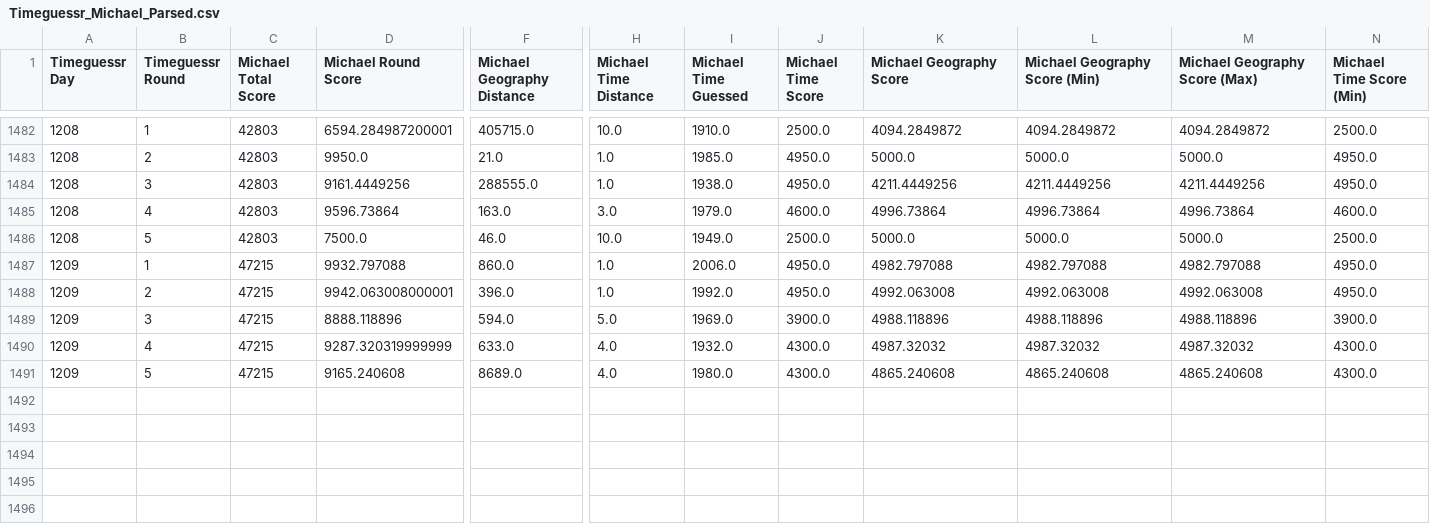
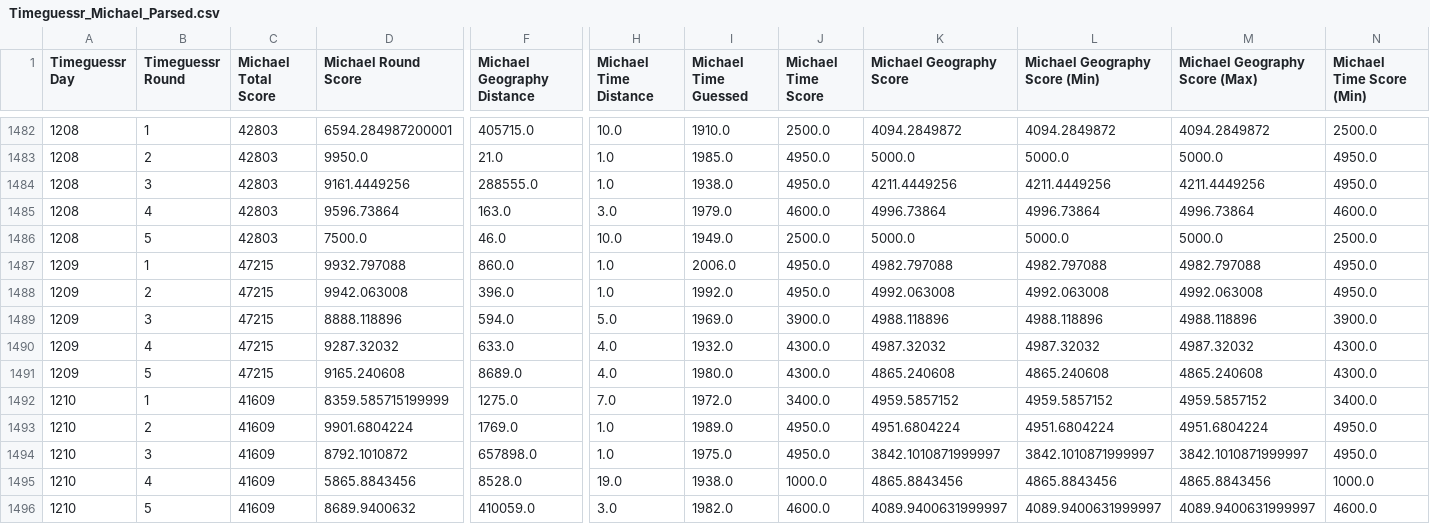
Before and after one commit to sjlarimer/TimeGuessr, a CSV file: Data/Timeguessr_Michael_Parsed.csv, drawn as a sheet; only a part is shown, gaps mark what is left out; rows hold the shown columns only; the diff names each change by its address in the sheet, - before the commit and + after, or states it on an @@ line.

```diff
--- a/Data/Timeguessr_Michael_Parsed.csv
+++ b/Data/Timeguessr_Michael_Parsed.csv
-D1488 (Michael Round Score): 9942.063008000001
+D1488 (Michael Round Score): 9942.063008
-D1490 (Michael Round Score): 9287.320319999999
+D1490 (Michael Round Score): 9287.32032
+row 1492: 1210 | 1 | 41609 | 8359.585715199999 | 1275.0 | 7.0 | 1972.0 | 3400.0 | 4959.5857152 | 4959.5857152 | 4959.5857152 | 3400.0
+row 1493: 1210 | 2 | 41609 | 9901.6804224 | 1769.0 | 1.0 | 1989.0 | 4950.0 | 4951.6804224 | 4951.6804224 | 4951.6804224 | 4950.0
+row 1494: 1210 | 3 | 41609 | 8792.1010872 | 657898.0 | 1.0 | 1975.0 | 4950.0 | 3842.1010871999997 | 3842.1010871999997 | 3842.1010871999997 | 4950.0
+row 1495: 1210 | 4 | 41609 | 5865.8843456 | 8528.0 | 19.0 | 1938.0 | 1000.0 | 4865.8843456 | 4865.8843456 | 4865.8843456 | 1000.0
+row 1496: 1210 | 5 | 41609 | 8689.9400632 | 410059.0 | 3.0 | 1982.0 | 4600.0 | 4089.9400631999997 | 4089.9400631999997 | 4089.9400631999997 | 4600.0
```
Also changed, not shown: Data/Timeguessr_Actuals_Parsed.csv, Data/Timeguessr_Averages_Parsed.csv, 2 other files.
